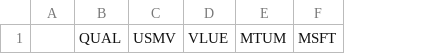
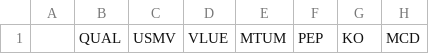
Before and after one commit to moneymaker4380/kalman, a CSV file: src/position.csv, drawn as a sheet; removed rows and columns are numbered as before the commit, all else as after; the diff names each change by its address in the sheet, - before the commit and + after, or states it on an @@ line.

```diff
--- a/src/position.csv
+++ b/src/position.csv
-column F, row 1: MSFT
+column F, row 1: PEP
+column G, row 1: KO
+column H, row 1: MCD
```
Also changed, not shown: 1 other file.
